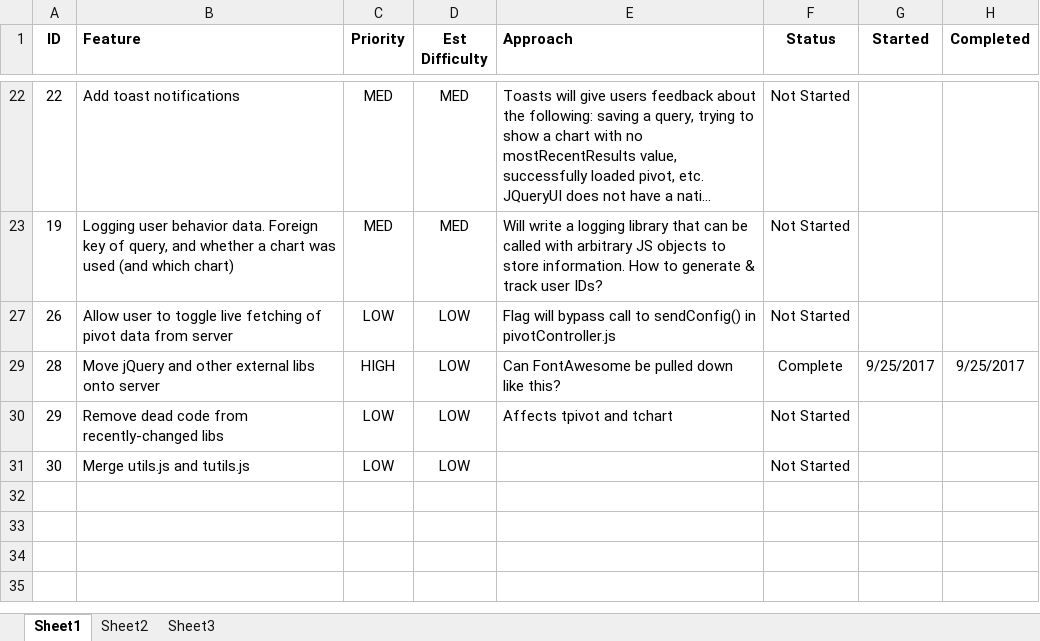
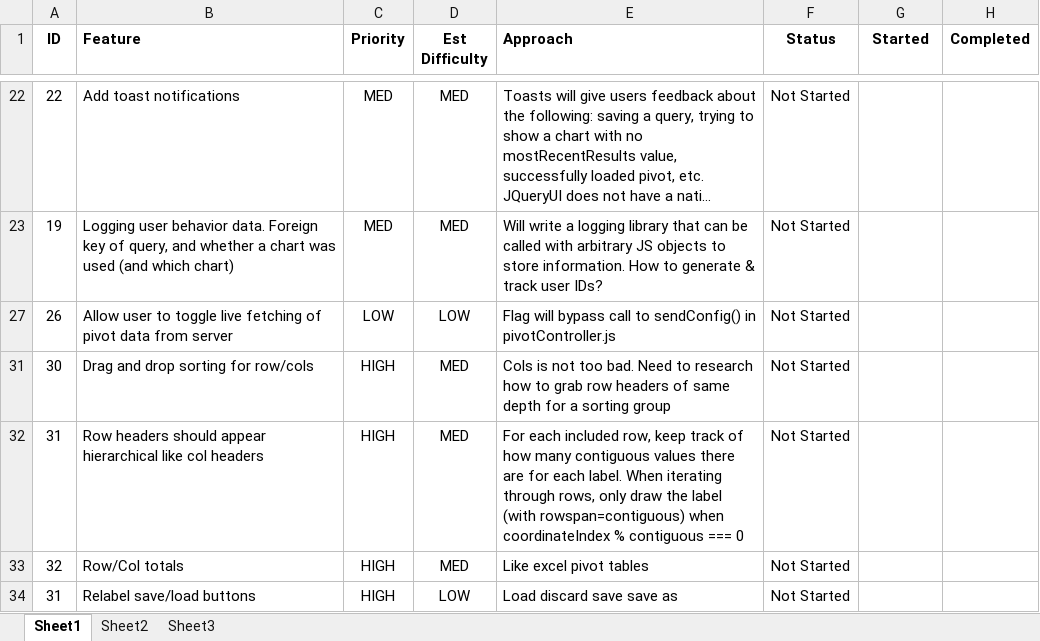
Before and after one commit to rgscherf/tpivot, an Excel workbook: tracking/tpivot-phase-3-tracking.xlsx, sheet Sheet1, drawn as a sheet; only a part is shown, gaps mark what is left out; long unchanged cells end in …; values as stored, in another font and other column widths than the file's, no borders; removed rows and columns are numbered as before the commit, all else as after; the diff names each change by its address in the sheet, - before the commit and + after, or states it on an @@ line.

```diff
--- a/tracking/tpivot-phase-3-tracking.xlsx (sheet Sheet1)
+++ b/tracking/tpivot-phase-3-tracking.xlsx (sheet Sheet1)
-row 29: 28 | Move jQuery and other external libs onto server | HIGH | LOW | Can FontAwesome be pulled down like this? | Complete | 9/25/2017 | 9/25/2017
-row 30: 29 | Remove dead code from recently-changed libs | LOW | LOW | Affects tpivot and tchart | Not Started
-row 31: 30 | Merge utils.js and tutils.js | LOW | LOW |  | Not Started
+row 31: 30 | Drag and drop sorting for row/cols | HIGH | MED | Cols is not too bad. Need to research how to grab row headers of same depth for a sorting group | Not Started
+row 32: 31 | Row headers should appear hierarchical like col headers | HIGH | MED | For each included row, keep track of how many contiguous values there are for each label. When iterating through rows, only draw the label (with rowspan=contiguous) when coordinateIndex % contiguous === 0 | Not Started
+row 33: 32 | Row/Col totals | HIGH | MED | Like excel pivot tables | Not Started
+row 34: 31 | Relabel save/load buttons | HIGH | LOW | Load discard save save as | Not Started
```
Also changed, not shown: hidden cells, 1 other file.
